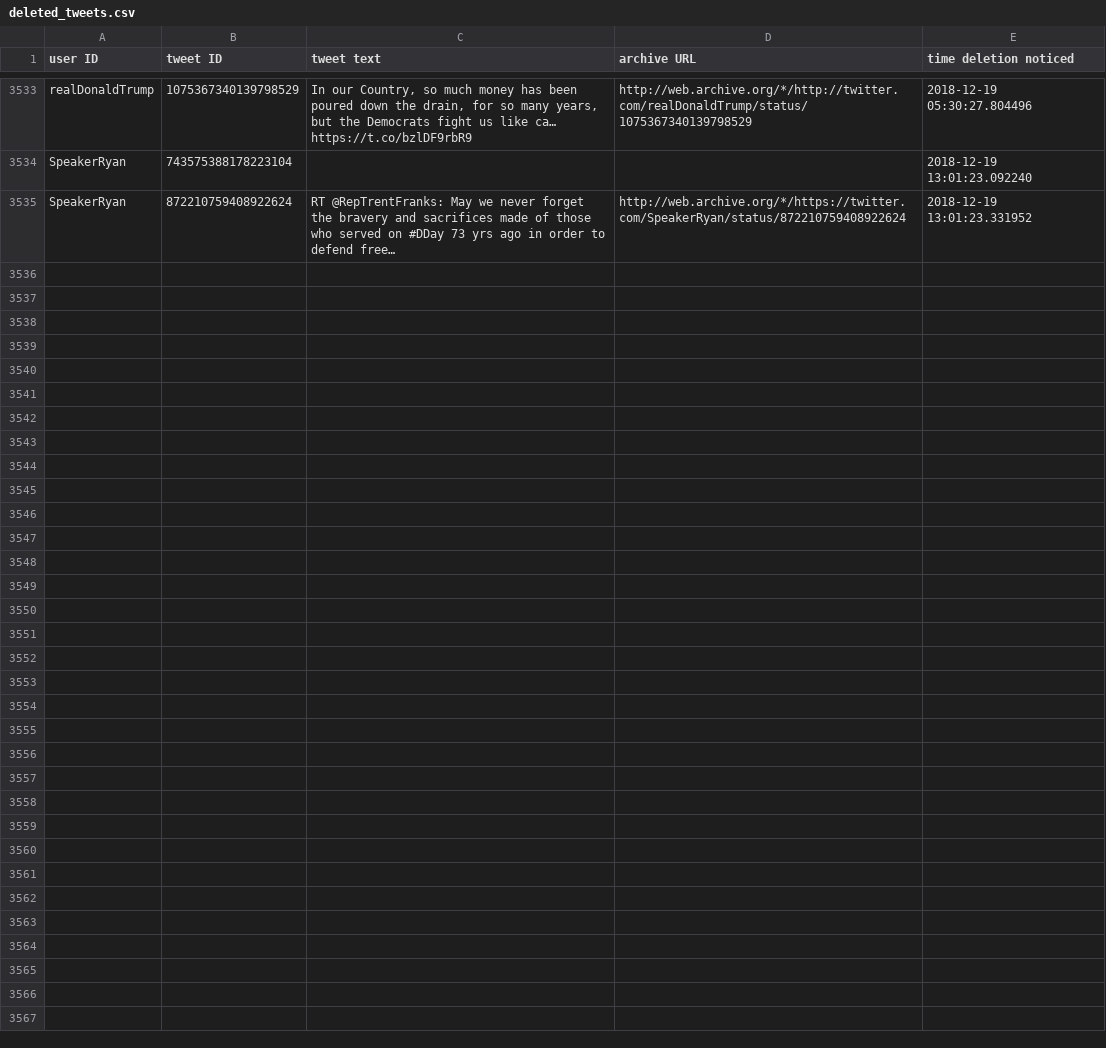
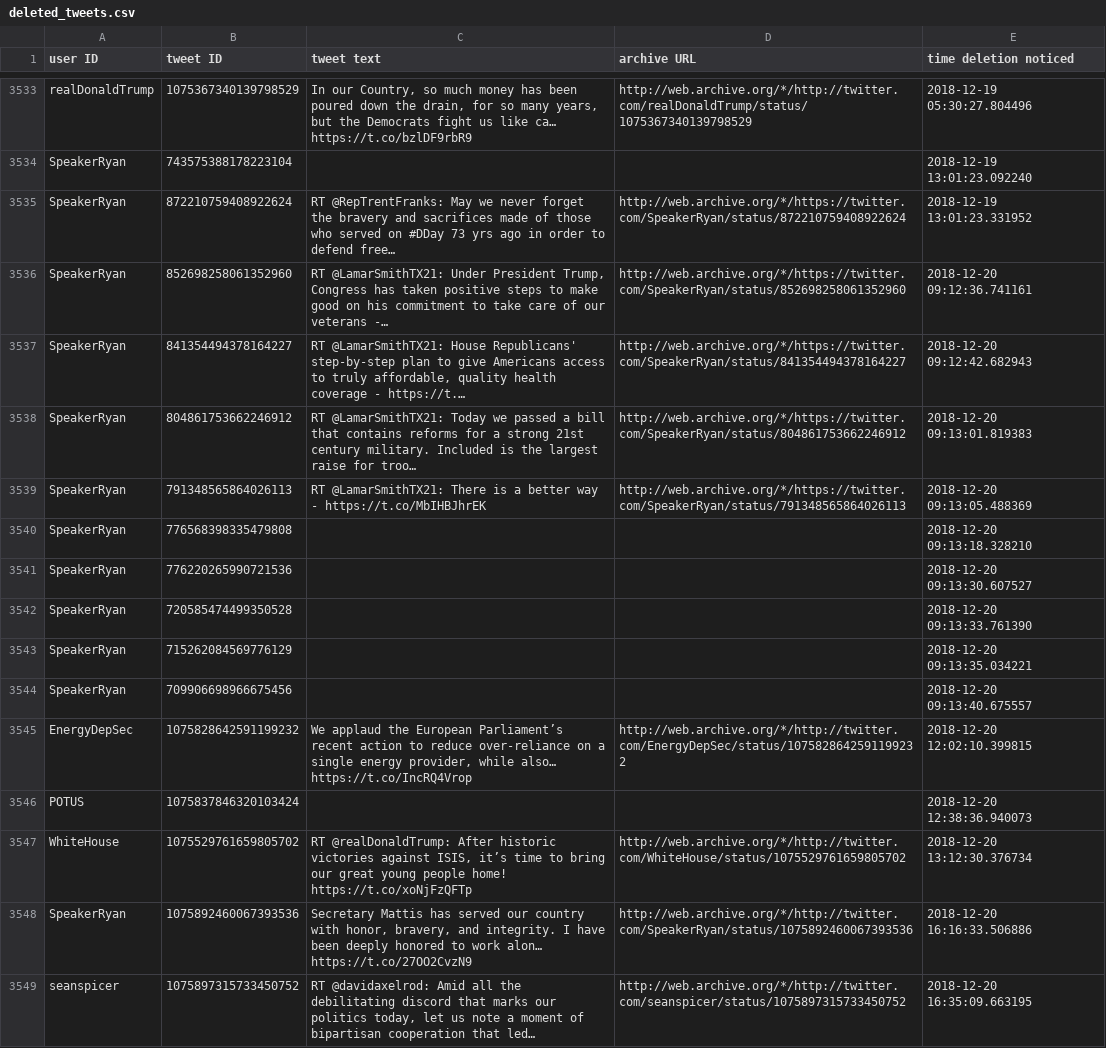
Before and after one commit to patrick-brian-mooney/archive-junta, a CSV file: data/deleted_tweets.csv, drawn as a sheet; only a part is shown, gaps mark what is left out; the diff names each change by its address in the sheet, - before the commit and + after, or states it on an @@ line.

Commit message:
21 Dec 2018: archiving new tweets and logs

```diff
--- a/data/deleted_tweets.csv
+++ b/data/deleted_tweets.csv
+row 3536: SpeakerRyan | 852698258061352960 | RT @LamarSmithTX21: Under President Trump, Congress has taken positive steps to make good on his commitment to take care of our veterans -… | http://web.archive.org/*/https://twitter.com/SpeakerRyan/status/852698258061352960 | 2018-12-20 09:12:36.741161
+row 3537: SpeakerRyan | 841354494378164227 | RT @LamarSmithTX21: House Republicans' step-by-step plan to give Americans access to truly affordable, quality health coverage - https://t.… | http://web.archive.org/*/https://twitter.com/SpeakerRyan/status/841354494378164227 | 2018-12-20 09:12:42.682943
+row 3538: SpeakerRyan | 804861753662246912 | RT @LamarSmithTX21: Today we passed a bill that contains reforms for a strong 21st century military. Included is the largest raise for troo… | http://web.archive.org/*/https://twitter.com/SpeakerRyan/status/804861753662246912 | 2018-12-20 09:13:01.819383
+row 3539: SpeakerRyan | 791348565864026113 | RT @LamarSmithTX21: There is a better way - https://t.co/MbIHBJhrEK | http://web.archive.org/*/https://twitter.com/SpeakerRyan/status/791348565864026113 | 2018-12-20 09:13:05.488369
+row 3540: SpeakerRyan | 776568398335479808 |  |  | 2018-12-20 09:13:18.328210
+row 3541: SpeakerRyan | 776220265990721536 |  |  | 2018-12-20 09:13:30.607527
+row 3542: SpeakerRyan | 720585474499350528 |  |  | 2018-12-20 09:13:33.761390
+row 3543: SpeakerRyan | 715262084569776129 |  |  | 2018-12-20 09:13:35.034221
+row 3544: SpeakerRyan | 709906698966675456 |  |  | 2018-12-20 09:13:40.675557
+row 3545: EnergyDepSec | 1075828642591199232 | We applaud the European Parliament’s recent action to reduce over-reliance on a single energy provider, while also… https://t.co/IncRQ4Vrop | http://web.archive.org/*/http://twitter.com/EnergyDepSec/status/1075828642591199232 | 2018-12-20 12:02:10.399815
+row 3546: POTUS | 1075837846320103424 |  |  | 2018-12-20 12:38:36.940073
+row 3547: WhiteHouse | 1075529761659805702 | RT @realDonaldTrump: After historic victories against ISIS, it’s time to bring our great young people home! https://t.co/xoNjFzQFTp | http://web.archive.org/*/http://twitter.com/WhiteHouse/status/1075529761659805702 | 2018-12-20 13:12:30.376734
+row 3548: SpeakerRyan | 1075892460067393536 | Secretary Mattis has served our country with honor, bravery, and integrity. I have been deeply honored to work alon… https://t.co/27OO2CvzN9 | http://web.archive.org/*/http://twitter.com/SpeakerRyan/status/1075892460067393536 | 2018-12-20 16:16:33.506886
+row 3549: seanspicer | 1075897315733450752 | RT @davidaxelrod: Amid all the debilitating discord that marks our politics today, let us note a moment of bipartisan cooperation that led… | http://web.archive.org/*/http://twitter.com/seanspicer/status/1075897315733450752 | 2018-12-20 16:35:09.663195
```
Also changed, not shown: data/archive_EnergyDepSec.csv, data/archive_SecNielsen.csv, 28 other files.
